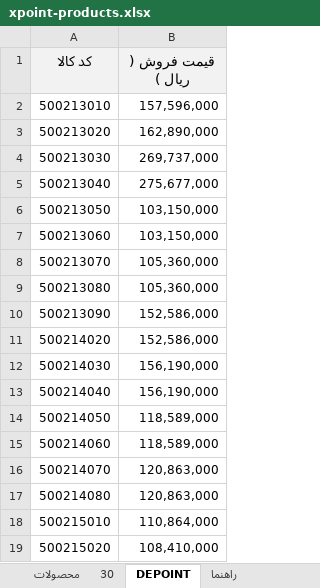
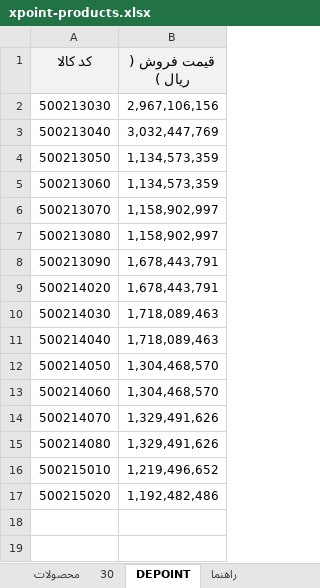
Before and after one commit to jitxpoint-hub/xpoint-catalog, an Excel workbook: data/xpoint-products.xlsx, sheet DEPOINT, drawn as a sheet; values as stored, in another font and other column widths than the file's, no borders; charts and pictures and conditional formats not drawn; removed rows and columns are numbered as before the commit, all else as after; the diff names each change by its address in the sheet, - before the commit and + after, or states it on an @@ line.

```diff
--- a/data/xpoint-products.xlsx (sheet DEPOINT)
+++ b/data/xpoint-products.xlsx (sheet DEPOINT)
-row 2: 500213010 | 157,596,000
-row 3: 500213020 | 162,890,000
-B2 (قیمت فروش ( ریال )): 269,737,000
+B2 (قیمت فروش ( ریال )): 2,967,106,156
-B3 (قیمت فروش ( ریال )): 275,677,000
+B3 (قیمت فروش ( ریال )): 3,032,447,769
-B4:B5 (قیمت فروش ( ریال )): 103,150,000
+B4:B5 (قیمت فروش ( ریال )): 1,134,573,359
-B6:B7 (قیمت فروش ( ریال )): 105,360,000
+B6:B7 (قیمت فروش ( ریال )): 1,158,902,997
-B8:B9 (قیمت فروش ( ریال )): 152,586,000
+B8:B9 (قیمت فروش ( ریال )): 1,678,443,791
-B10:B11 (قیمت فروش ( ریال )): 156,190,000
+B10:B11 (قیمت فروش ( ریال )): 1,718,089,463
-B12:B13 (قیمت فروش ( ریال )): 118,589,000
+B12:B13 (قیمت فروش ( ریال )): 1,304,468,570
-B14:B15 (قیمت فروش ( ریال )): 120,863,000
+B14:B15 (قیمت فروش ( ریال )): 1,329,491,626
-B16 (قیمت فروش ( ریال )): 110,864,000
+B16 (قیمت فروش ( ریال )): 1,219,496,652
-B17 (قیمت فروش ( ریال )): 108,410,000
+B17 (قیمت فروش ( ریال )): 1,192,482,486
```
Also changed, not shown: sheet محصولات, sheet 30, hidden cells, 1 other file.
